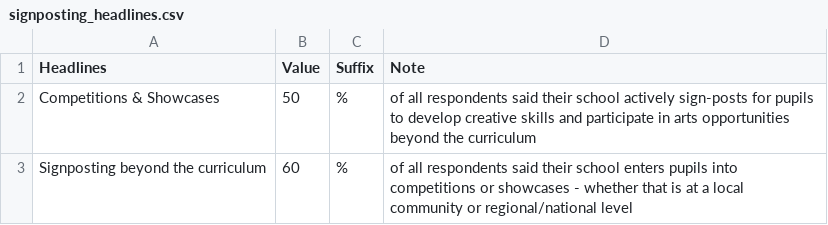
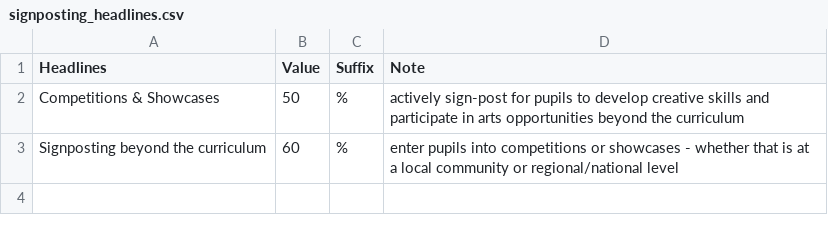
Before and after one commit to open-innovations/leeds-schools-cultural-engagement, a CSV file: src/_data/viz/survey/phase_2/signposting_headlines.csv, drawn as a sheet.

```diff
--- a/src/_data/viz/survey/phase_2/signposting_headlines.csv
+++ b/src/_data/viz/survey/phase_2/signposting_headlines.csv
@@ -1,3 +1,3 @@
 Headlines,Value,Suffix,Note
-Competitions & Showcases,50,%,of all respondents said their school actively sign-posts for pupils to develop creative skills and participate in arts opportunities beyond the curriculum
-Signposting beyond the curriculum,60,%,of all respondents said their school enters pupils into competitions or showcases - whether that is at a local community or regional/national level
+Competitions & Showcases,50,%,actively sign-post for pupils to develop creative skills and participate in arts opportunities beyond the curriculum
+Signposting beyond the curriculum,60,%,enter pupils into competitions or showcases - whether that is at a local community or regional/national level
```
Also changed, not shown: src/_data/viz/survey/phase_2/barriers_headlines.csv, src/_data/viz/survey/phase_2/by_school_type.csv, 8 other files.
